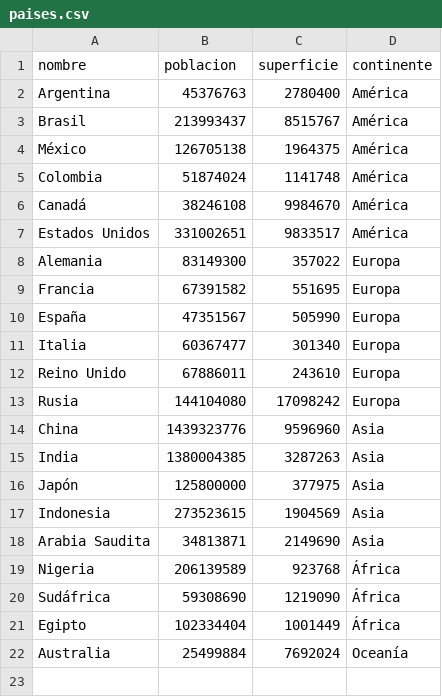
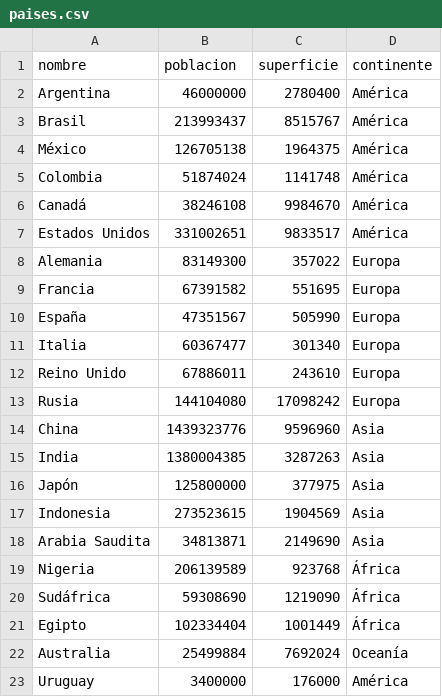
Before and after one commit to Facto91/tpi-programacion1, a CSV file: paises.csv, drawn as a sheet.

```diff
--- a/paises.csv
+++ b/paises.csv
@@ -1,3 +1,3 @@
 nombre,poblacion,superficie,continente
-Argentina,45376763,2780400,América
+Argentina,46000000,2780400,América
 Brasil,213993437,8515767,América
@@ -22 +22,2 @@ Egipto,102334404,1001449,África
 Australia,25499884,7692024,Oceanía
+Uruguay,3400000,176000,América
```
Also changed, not shown: 2 other files.
